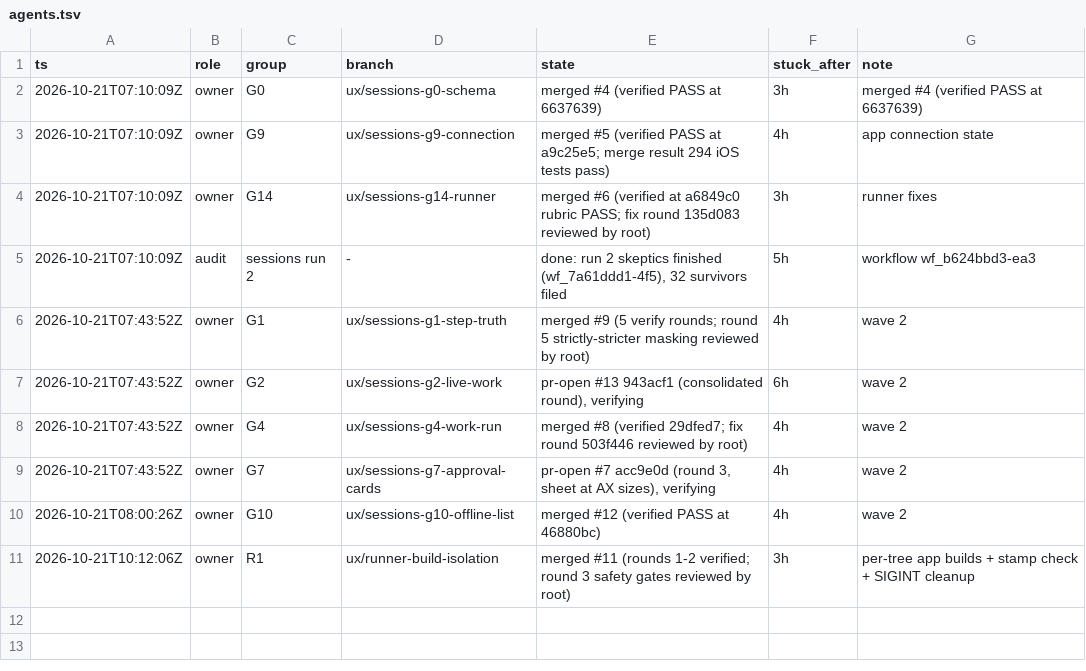
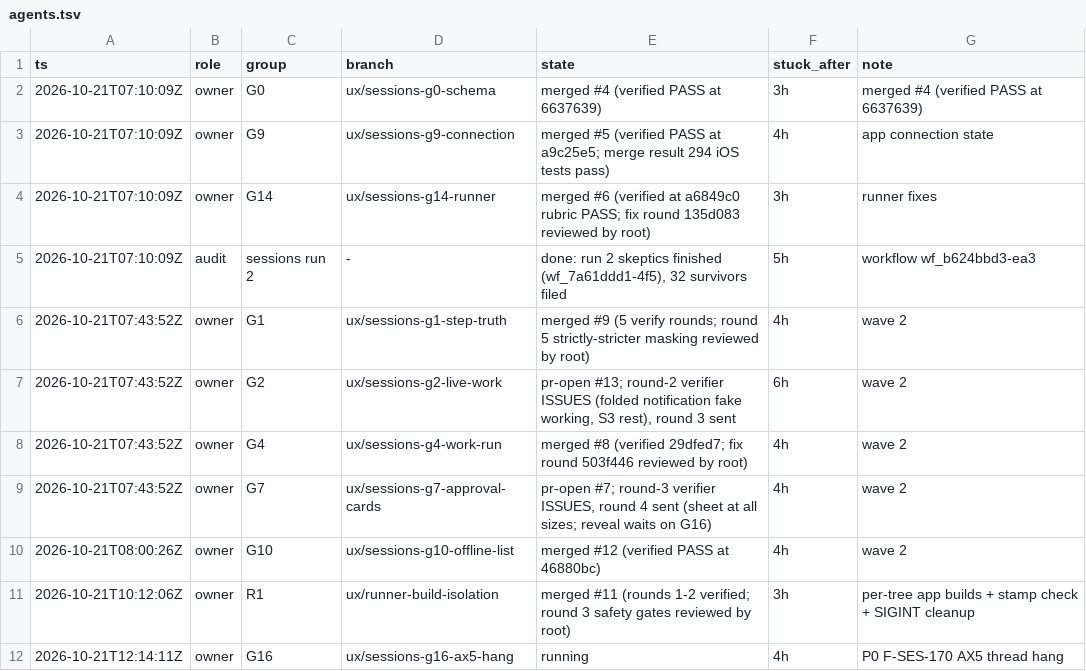
Before and after one commit to IamP5/claudio-bot, a TSV file: docs/ux-program/agents.tsv, drawn as a sheet.

```diff
--- a/docs/ux-program/agents.tsv
+++ b/docs/ux-program/agents.tsv
@@ -6,6 +6,7 @@ ts	role	group	branch	state	stuck_after	note
 2026-10-21T07:43:52Z	owner	G1	ux/sessions-g1-step-truth	merged #9 (5 verify rounds; round 5 strictly-stricter masking reviewed by root)	4h	wave 2
-2026-10-21T07:43:52Z	owner	G2	ux/sessions-g2-live-work	pr-open #13 943acf1 (consolidated round), verifying	6h	wave 2
+2026-10-21T07:43:52Z	owner	G2	ux/sessions-g2-live-work	pr-open #13; round-2 verifier ISSUES (folded notification fake working, S3 rest), round 3 sent	6h	wave 2
 2026-10-21T07:43:52Z	owner	G4	ux/sessions-g4-work-run	merged #8 (verified 29dfed7; fix round 503f446 reviewed by root)	4h	wave 2
-2026-10-21T07:43:52Z	owner	G7	ux/sessions-g7-approval-cards	pr-open #7 acc9e0d (round 3, sheet at AX sizes), verifying	4h	wave 2
+2026-10-21T07:43:52Z	owner	G7	ux/sessions-g7-approval-cards	pr-open #7; round-3 verifier ISSUES, round 4 sent (sheet at all sizes; reveal waits on G16)	4h	wave 2
 2026-10-21T08:00:26Z	owner	G10	ux/sessions-g10-offline-list	merged #12 (verified PASS at 46880bc)	4h	wave 2
 2026-10-21T10:12:06Z	owner	R1	ux/runner-build-isolation	merged #11 (rounds 1-2 verified; round 3 safety gates reviewed by root)	3h	per-tree app builds + stamp check + SIGINT cleanup
+2026-10-21T12:14:11Z	owner	G16	ux/sessions-g16-ax5-hang	running	4h	P0 F-SES-170 AX5 thread hang
```
Also changed, not shown: docs/ux-program/decisions.tsv, docs/ux-program/findings.tsv.
